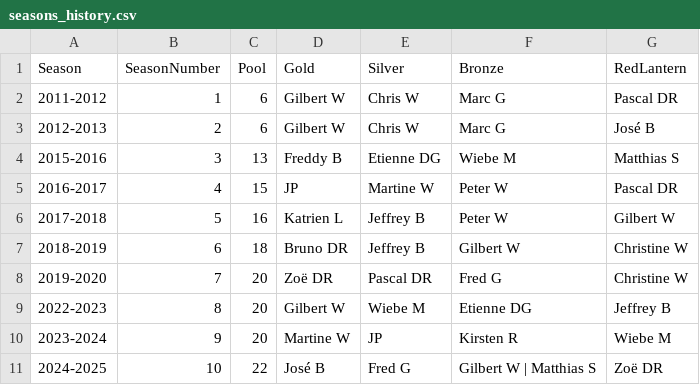
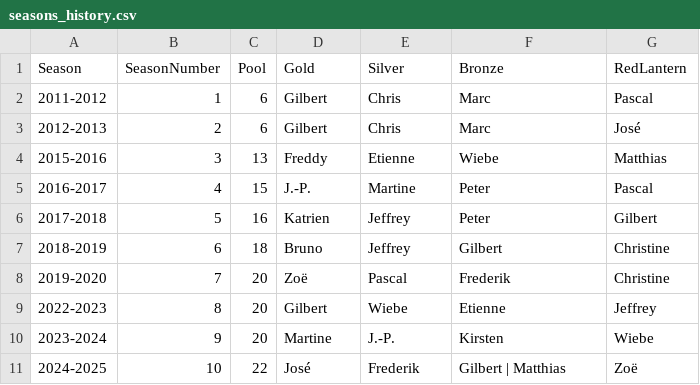
Before and after one commit to NubroDR/Manillen, a CSV file: data/seasons_history.csv, drawn as a sheet.

```diff
--- a/data/seasons_history.csv
+++ b/data/seasons_history.csv
@@ -1,11 +1,11 @@
 Season,SeasonNumber,Pool,Gold,Silver,Bronze,RedLantern
-2011-2012,1,6,Gilbert W,Chris W,Marc G,Pascal DR
-2012-2013,2,6,Gilbert W,Chris W,Marc G,José B
-2015-2016,3,13,Freddy B,Etienne DG,Wiebe M,Matthias S
-2016-2017,4,15,JP,Martine W,Peter W,Pascal DR
-2017-2018,5,16,Katrien L,Jeffrey B,Peter W,Gilbert W
-2018-2019,6,18,Bruno DR,Jeffrey B,Gilbert W,Christine W
-2019-2020,7,20,Zoë DR,Pascal DR,Fred G,Christine W
-2022-2023,8,20,Gilbert W,Wiebe M,Etienne DG,Jeffrey B
-2023-2024,9,20,Martine W,JP,Kirsten R,Wiebe M
-2024-2025,10,22,José B,Fred G,Gilbert W | Matthias S,Zoë DR
+2011-2012,1,6,Gilbert,Chris,Marc,Pascal
+2012-2013,2,6,Gilbert,Chris,Marc,José
+2015-2016,3,13,Freddy,Etienne,Wiebe,Matthias
+2016-2017,4,15,J.-P.,Martine,Peter,Pascal
+2017-2018,5,16,Katrien,Jeffrey,Peter,Gilbert
+2018-2019,6,18,Bruno,Jeffrey,Gilbert,Christine
+2019-2020,7,20,Zoë,Pascal,Frederik,Christine
+2022-2023,8,20,Gilbert,Wiebe,Etienne,Jeffrey
+2023-2024,9,20,Martine,J.-P.,Kirsten,Wiebe
+2024-2025,10,22,José,Frederik,Gilbert | Matthias,Zoë
```
Also changed, not shown: data/pairings_history.csv, 10 other files.
